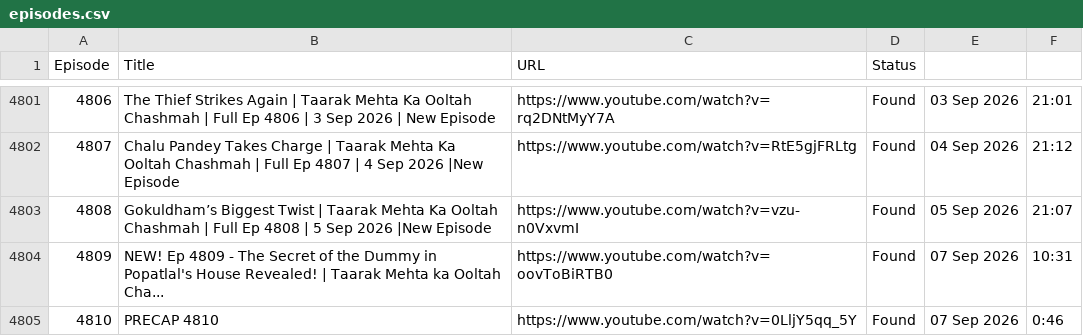
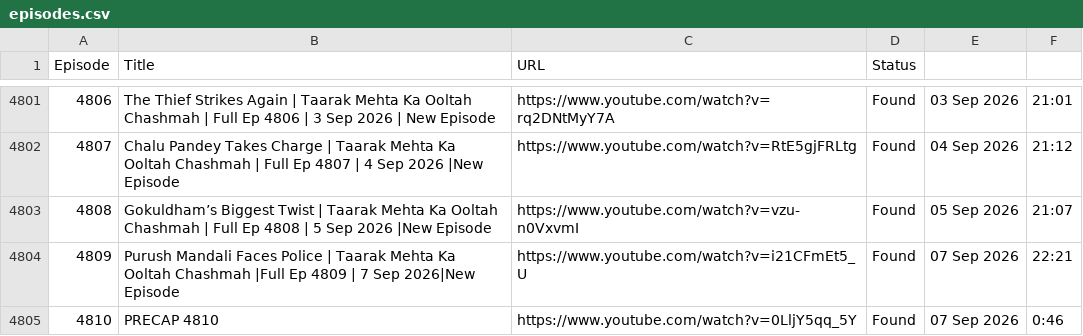
Before and after one commit to CodeMasterAbhishek/Daily-Dose-of-TMOCK, a CSV file: data/episodes.csv, drawn as a sheet; only a part is shown, gaps mark what is left out.

```diff
--- a/data/episodes.csv
+++ b/data/episodes.csv
@@ -4803,3 +4803,3 @@ Episode,Title,URL,Status
 4808,Gokuldham’s Biggest Twist | Taarak Mehta Ka Ooltah Chashmah | Full Ep 4808 | 5 Sep 2026 |New Episode,https://www.youtube.com/watch?v=vzu-n0VxvmI,Found,05 Sep 2026,21:07
-4809,NEW! Ep 4809 - The Secret of the Dummy in Popatlal's House Revealed! | Taarak Mehta ka Ooltah Cha...,https://www.youtube.com/watch?v=oovToBiRTB0,Found,07 Sep 2026,10:31
+4809,Purush Mandali Faces Police | Taarak Mehta Ka Ooltah Chashmah |Full Ep 4809 | 7 Sep 2026|New Episode,https://www.youtube.com/watch?v=i21CFmEt5_U,Found,07 Sep 2026,22:21
 4810,PRECAP 4810,https://www.youtube.com/watch?v=0LljY5qq_5Y,Found,07 Sep 2026,0:46
```
Also changed, not shown: 1 other file.
